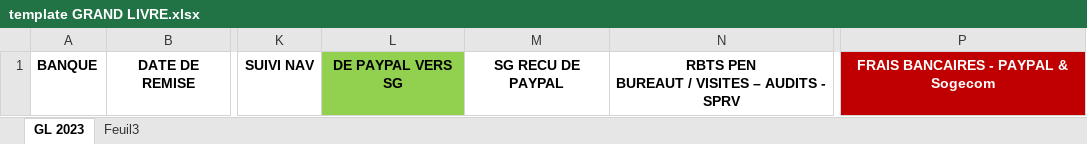
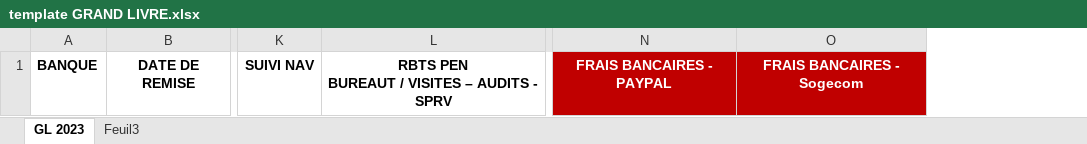
Before and after one commit to jducro/rsa_compta, an Excel workbook: public/template GRAND LIVRE.xlsx, sheet GL 2023, drawn as a sheet; only a part is shown, gaps mark what is left out; values as stored, in another font and other column widths than the file's, no borders; removed rows and columns are numbered as before the commit, all else as after; the diff names each change by its address in the sheet, - before the commit and + after, or states it on an @@ line.

```diff
--- a/public/template GRAND LIVRE.xlsx (sheet GL 2023)
+++ b/public/template GRAND LIVRE.xlsx (sheet GL 2023)
-column L, row 1: DE PAYPAL VERS SG
-column M, row 1: SG RECU DE PAYPAL
-column P, row 1: FRAIS BANCAIRES - PAYPAL & Sogecom
+column N, row 1: FRAIS BANCAIRES - PAYPAL
+column O, row 1: FRAIS BANCAIRES - Sogecom
```
Also changed, not shown: sheet Feuil3, 5 other files.
